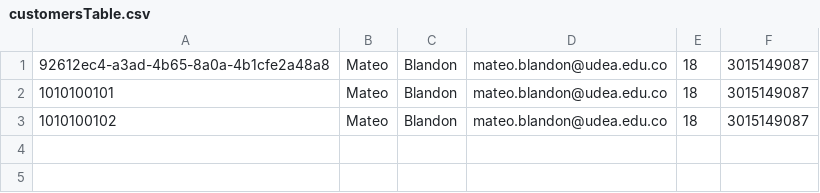
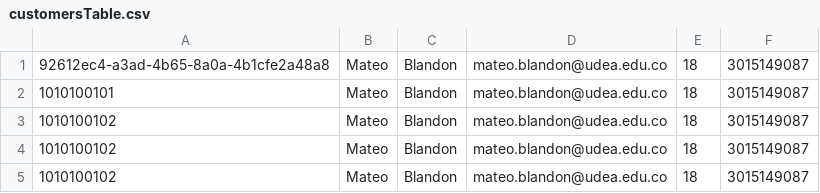
Before and after one commit to MateoBlandonMesa/BlockbusterExtremeViewer, a CSV file: BlockbusterExtremeViewer/datastorage/customersTable.csv, drawn as a sheet.

```diff
--- a/BlockbusterExtremeViewer/datastorage/customersTable.csv
+++ b/BlockbusterExtremeViewer/datastorage/customersTable.csv
@@ -3 +3,3 @@
 1010100102;Mateo;Blandon;mateo.blandon@udea.edu.co;18;3015149087
+1010100102;Mateo;Blandon;mateo.blandon@udea.edu.co;18;3015149087
+1010100102;Mateo;Blandon;mateo.blandon@udea.edu.co;18;3015149087
```
Also changed, not shown: 5 other files.
